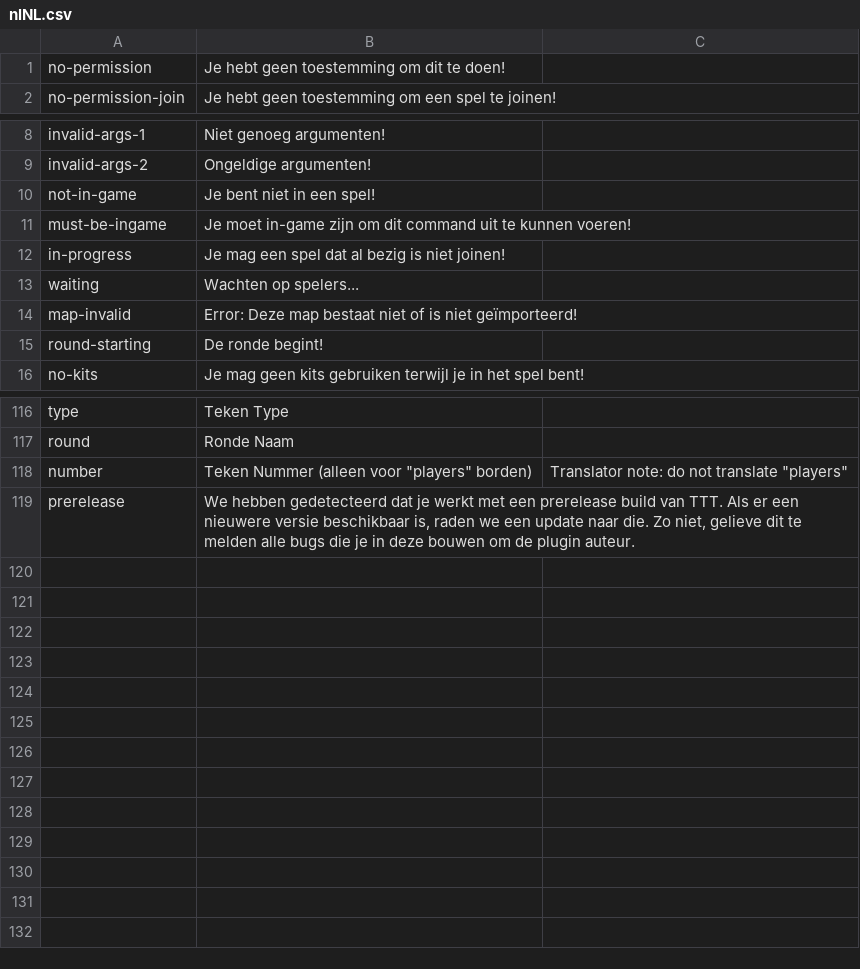
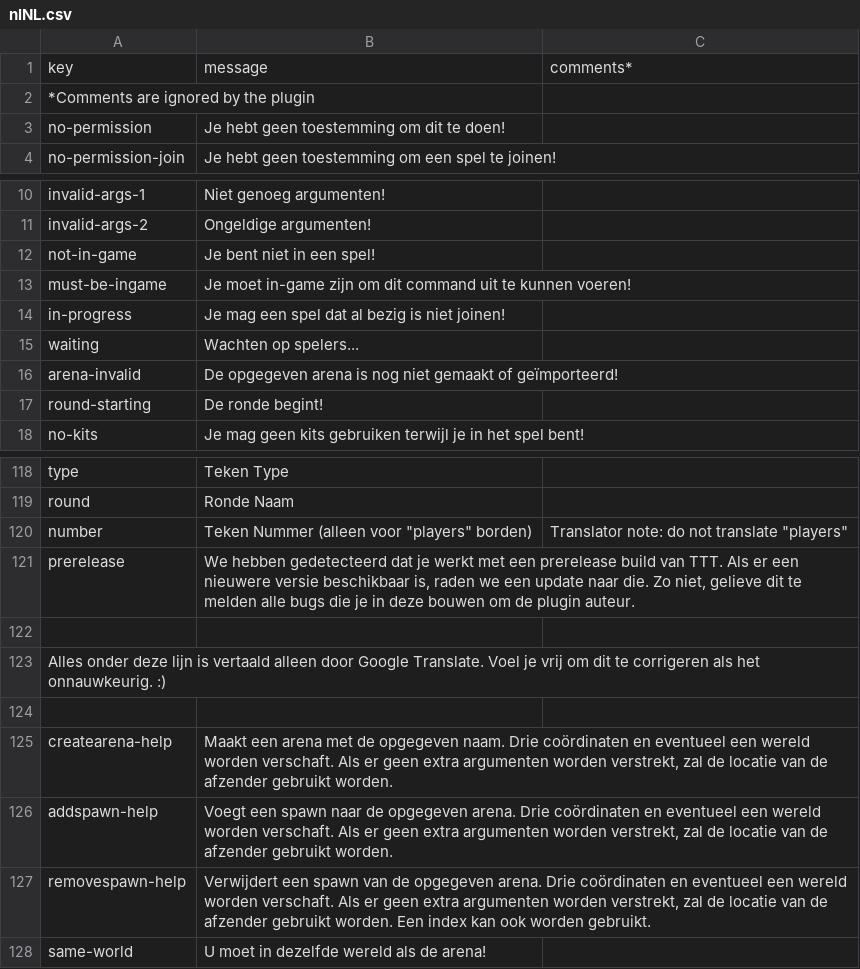
Before and after one commit to caseif/TTT, a CSV file: src/main/resources/locales/nlNL.csv, drawn as a sheet; only a part is shown, gaps mark what is left out.

```diff
--- a/src/main/resources/locales/nlNL.csv
+++ b/src/main/resources/locales/nlNL.csv
@@ -1 +1,3 @@
+key|message|comments*
+*Comments are ignored by the plugin
 no-permission|Je hebt geen toestemming om dit te doen!
@@ -13,3 +15,3 @@ in-progress|Je mag een spel dat al bezig is niet joinen!
 waiting|Wachten op spelers...
-map-invalid|Error: Deze map bestaat niet of is niet geïmporteerd!
+arena-invalid|De opgegeven arena is nog niet gemaakt of geïmporteerd!
 round-starting|De ronde begint!
@@ -119 +121,8 @@ number|Teken Nummer (alleen voor "players" borden)|Translator note: do not trans
 prerelease|We hebben gedetecteerd dat je werkt met een prerelease build van TTT. Als er een nieuwere versie beschikbaar is, raden we een update naar die. Zo niet, gelieve dit te melden alle bugs die je in deze bouwen om de plugin auteur.
+
+Alles onder deze lijn is vertaald alleen door Google Translate. Voel je vrij om dit te corrigeren als het onnauwkeurig. :)
+
+createarena-help|Maakt een arena met de opgegeven naam. Drie coördinaten en eventueel een wereld worden verschaft. Als er geen extra argumenten worden verstrekt, zal de locatie van de afzender gebruikt worden.
+addspawn-help|Voegt een spawn naar de opgegeven arena. Drie coördinaten en eventueel een wereld worden verschaft. Als er geen extra argumenten worden verstrekt, zal de locatie van de afzender gebruikt worden.
+removespawn-help|Verwijdert een spawn van de opgegeven arena. Drie coördinaten en eventueel een wereld worden verschaft. Als er geen extra argumenten worden verstrekt, zal de locatie van de afzender gebruikt worden. Een index kan ook worden gebruikt.
+same-world|U moet in dezelfde wereld als de arena!
```
Also changed, not shown: src/main/resources/locales/deDE.csv, src/main/resources/locales/frFR.csv, 14 other files.
